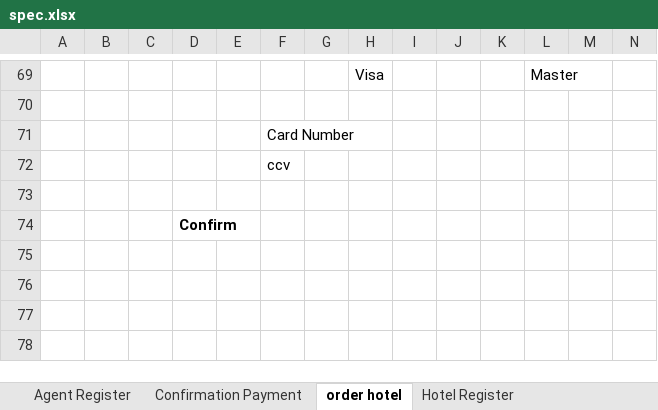
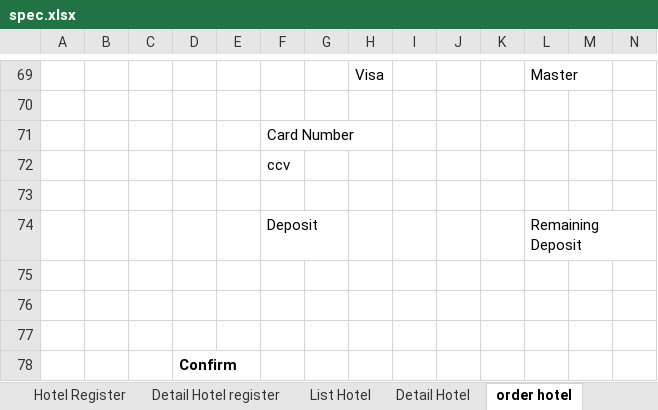
Before and after one commit to loztzero/hotelloca, an Excel workbook: document/spec.xlsx, sheet order hotel, drawn as a sheet; only a part is shown, gaps mark what is left out; values as stored, in another font and other column widths than the file's, no borders; rows hold the shown columns only; the diff names each change by its address in the sheet, - before the commit and + after, or states it on an @@ line.

```diff
--- a/document/spec.xlsx (sheet order hotel)
+++ b/document/spec.xlsx (sheet order hotel)
@@ sheet tab order changed: Hotel Register | Detail Hotel register | List Hotel | Detail Hotel | order hotel @@
+row 74:  |  |  |  |  | Deposit |  |  |  |  |  | Remaining Deposit
+row 75: (empty)
+row 76: (empty)
+row 77: (empty)
```
Also changed, not shown: sheet Agent Menu, other sheet tabs, charts or pictures, document/file ormat.xlsx, 3 other files.
